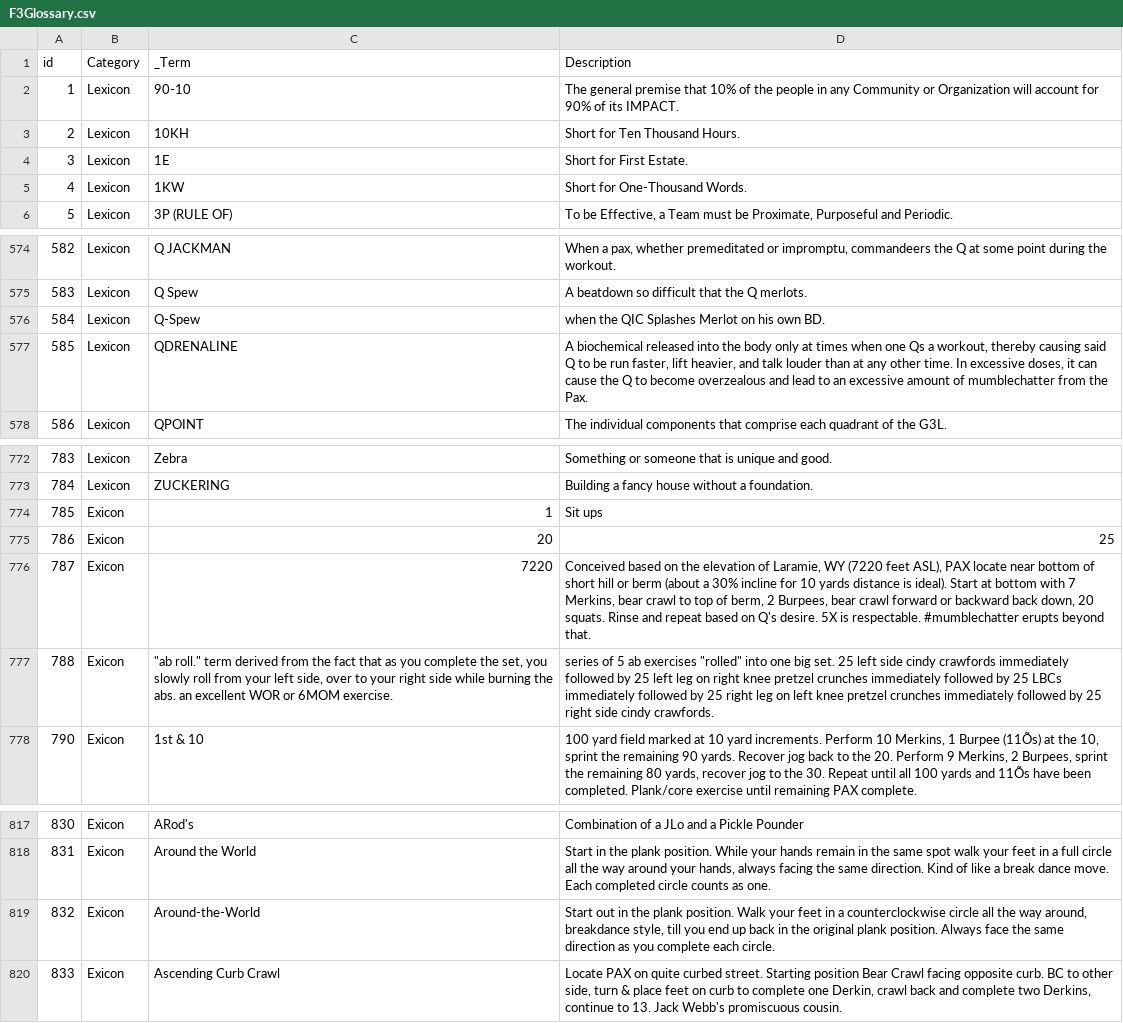
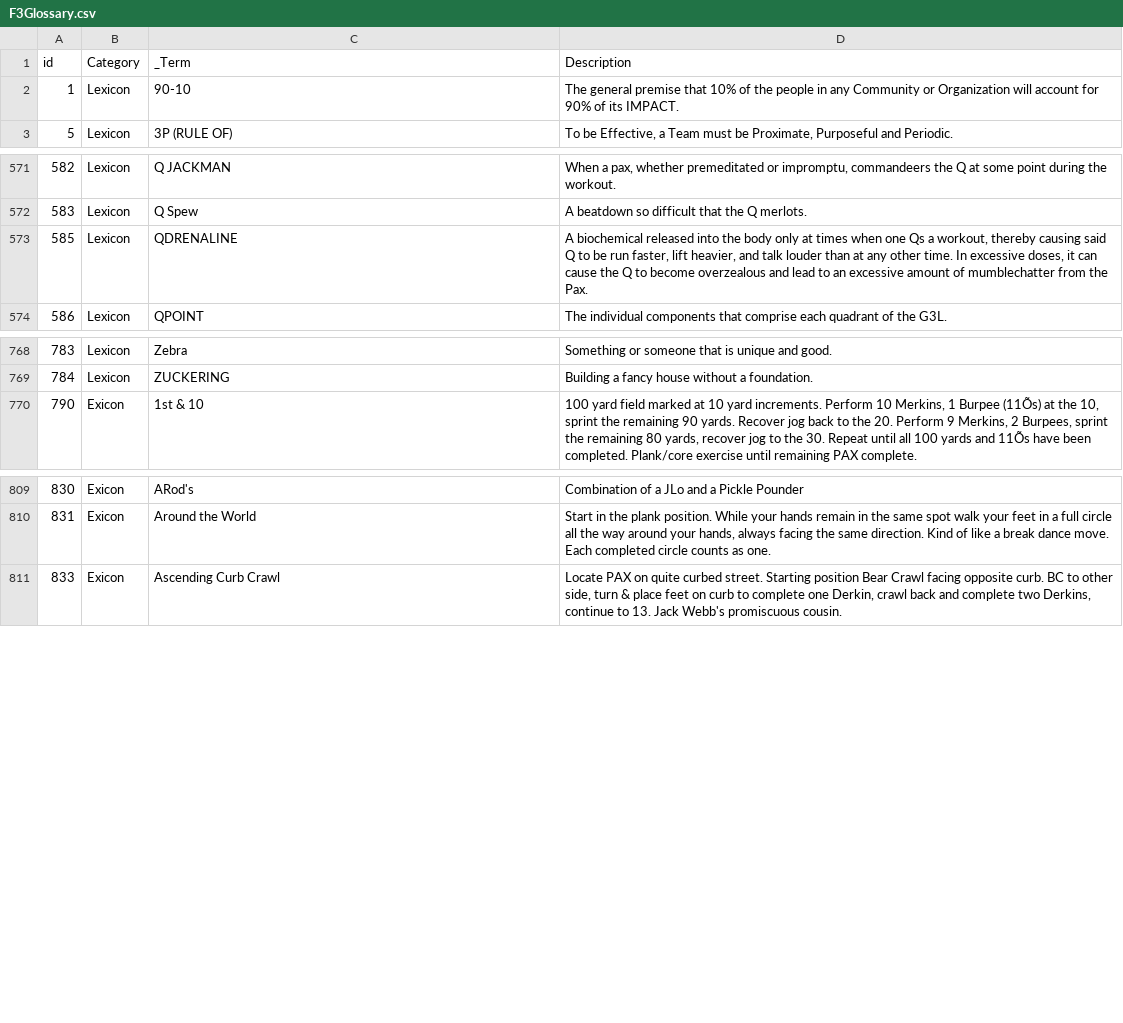
Before and after one commit to jordanlawsoncfa/f3-marietta-site, a CSV file: F3Glossary.csv, drawn as a sheet; only a part is shown, gaps mark what is left out; the diff names each change by its address in the sheet, - before the commit and + after, or states it on an @@ line.

Commit message:
Implement weighted glossary search and refresh data

```diff
--- a/F3Glossary.csv
+++ b/F3Glossary.csv
-row 3: 2 | Lexicon | 10KH | Short for Ten Thousand Hours.
-row 4: 3 | Lexicon | 1E | Short for First Estate.
-row 5: 4 | Lexicon | 1KW | Short for One-Thousand Words.
-row 576: 584 | Lexicon | Q-Spew | when the QIC Splashes Merlot on his own BD.
-row 774: 785 | Exicon | 1 | Sit ups
-row 775: 786 | Exicon | 20 | 25
-row 776: 787 | Exicon | 7220 | Conceived based on the elevation of Laramie, WY (7220 feet ASL), PAX locate near bottom of short hill or berm (about a 30% incline for 10 yards distance is ideal). Start at bottom with 7 Merkins, bear crawl to top of berm, 2 Burpees, bear crawl forward or backward back down, 20 squats. Rinse and repeat based on Q's desire. 5X is respectable. #mumblechatter erupts beyond that.
-row 777: 788 | Exicon | "ab roll." term derived from the fact that as you complete the set, you slowly roll from your left side, over to your right side while burning the abs. an excellent WOR or 6MOM exercise. | series of 5 ab exercises "rolled" into one big set. 25 left side cindy crawfords immediately followed by 25 left leg on right knee pretzel crunches immediately followed by 25 LBCs immediately followed by 25 right leg on left knee pretzel crunches immediately followed by 25 right side cindy crawfords.
-row 819: 832 | Exicon | Around-the-World | Start out in the plank position. Walk your feet in a counterclockwise circle all the way around, breakdance style, till you end up back in the original plank position. Always face the same direction as you complete each circle.
```
Also changed, not shown: 3 other files.
